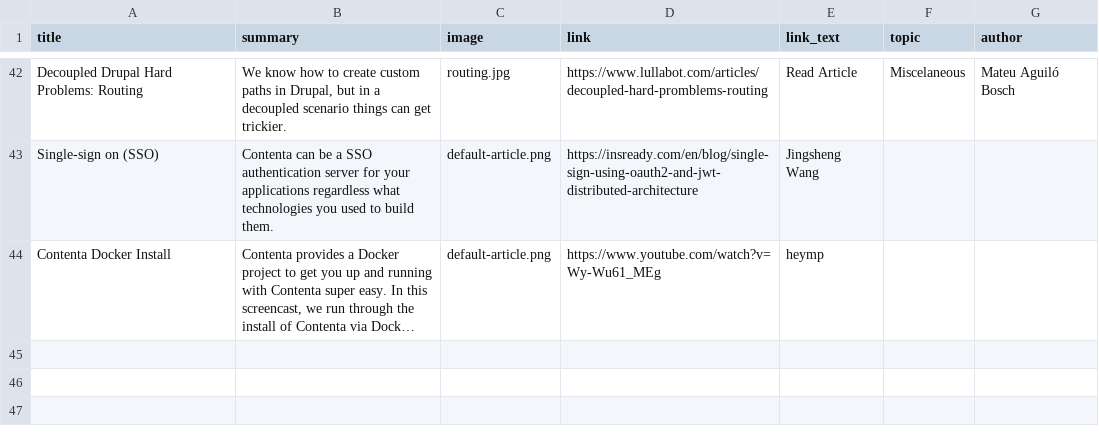
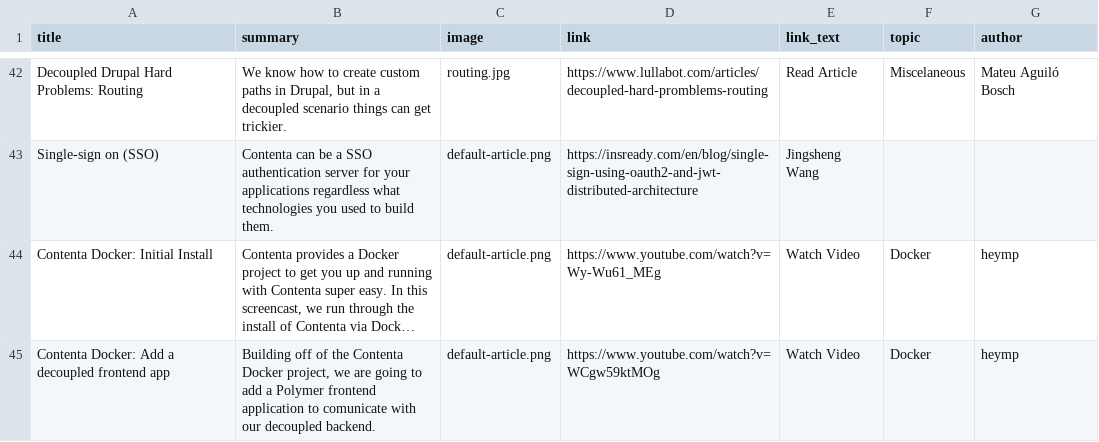
Before and after one commit to contentacms/contenta_jsonapi, a CSV file: modules/recipes_magazin_contenta/default_content/tutorial.csv, drawn as a sheet; only a part is shown, gaps mark what is left out; long unchanged cells end in …; the diff names each change by its address in the sheet, - before the commit and + after, or states it on an @@ line.

Commit message:
Update tutorial.csv

```diff
--- a/modules/recipes_magazin_contenta/default_content/tutorial.csv
+++ b/modules/recipes_magazin_contenta/default_content/tutorial.csv
-A44 (title): Contenta Docker Install
+A44 (title): Contenta Docker: Initial Install
-E44 (link_text): heymp
+E44 (link_text): Watch Video
-F44 (topic): (empty)
+F44 (topic): Docker
-G44 (author): (empty)
+G44 (author): heymp
+row 45: Contenta Docker: Add a decoupled frontend app | Building off of the Contenta Docker project, we are going to add a Polymer frontend application to comunicate with our decoupled backend. | default-article.png | https://www.youtube.com/watch?v=WCgw59ktMOg | Watch Video | Docker | heymp
```
